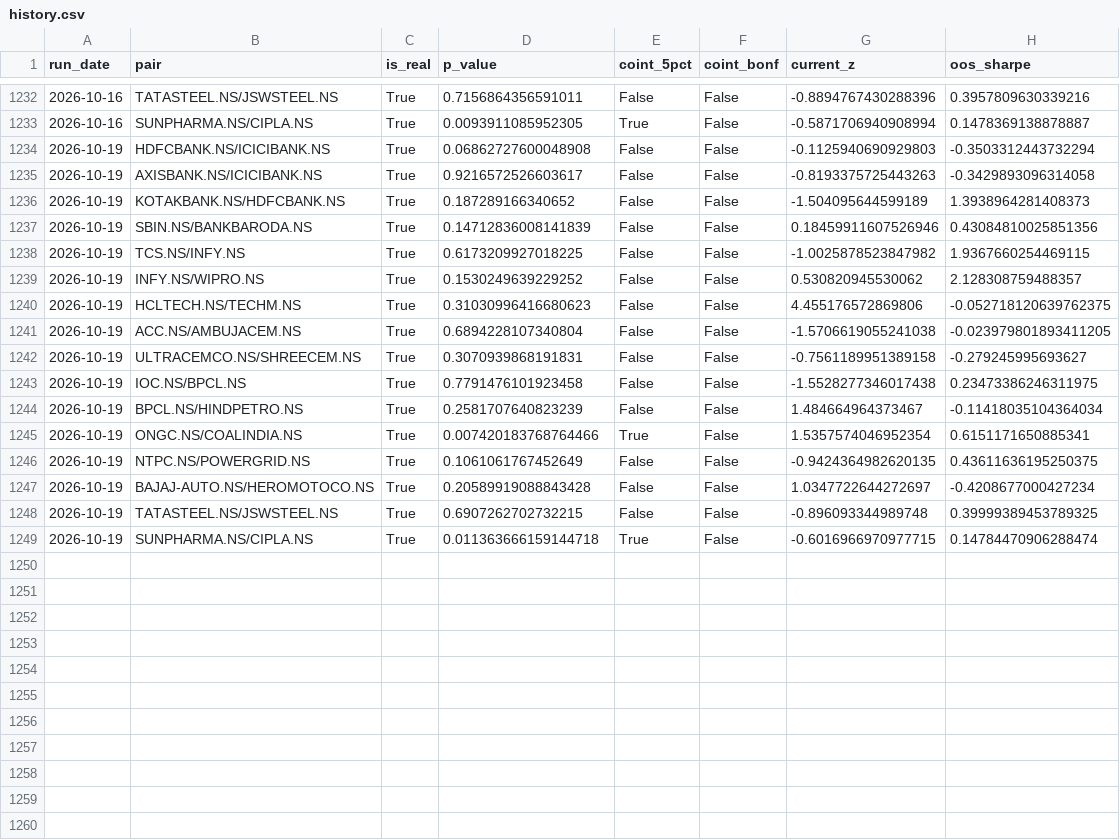
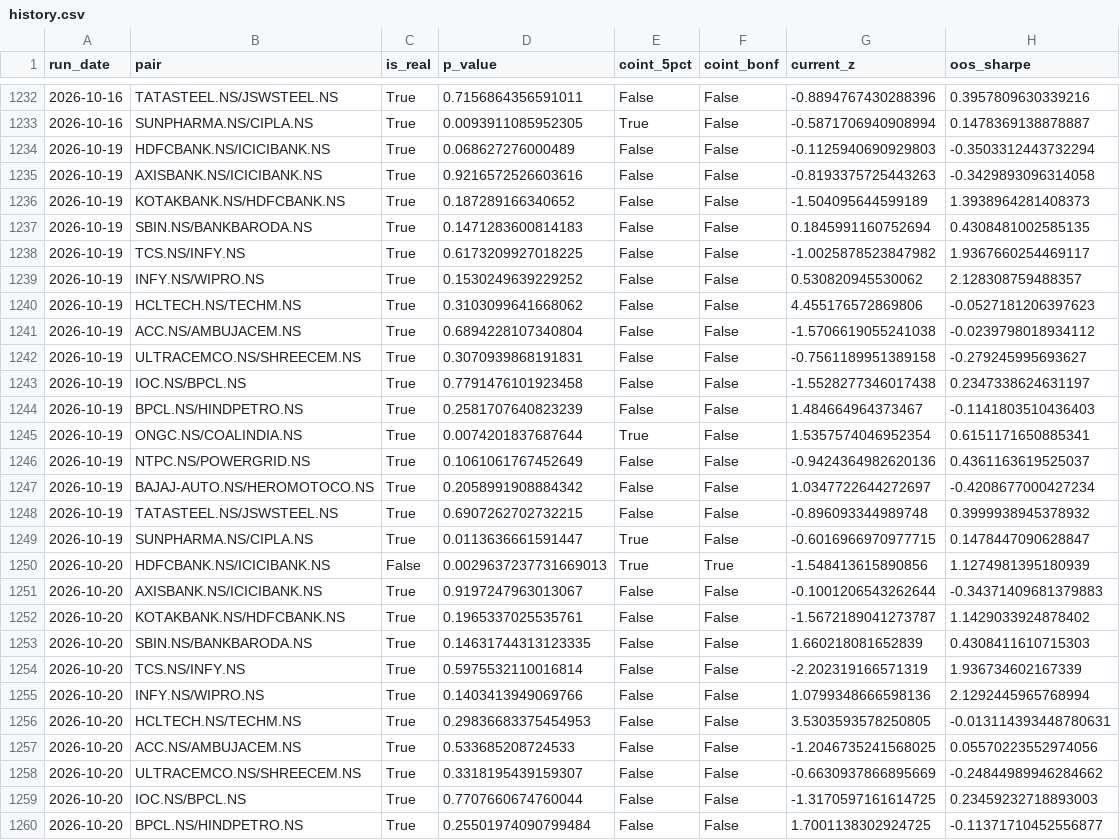
Before and after one commit to mocodezz/INDIAN-PAIR-SCANNER-STOCK-PROJECT, a CSV file: reports/history.csv, drawn as a sheet; only a part is shown, gaps mark what is left out; the diff covers the shown part only.

```diff
--- a/reports/history.csv
+++ b/reports/history.csv
@@ -1233,17 +1233,28 @@ run_date,pair,is_real,p_value,coint_5pct,coint_bonf,current_z,oos_sharpe
 2026-10-16,SUNPHARMA.NS/CIPLA.NS,True,0.0093911085952305,True,False,-0.5871706940908994,0.1478369138878887
-2026-10-19,HDFCBANK.NS/ICICIBANK.NS,True,0.06862727600048908,False,False,-0.1125940690929803,-0.3503312443732294
-2026-10-19,AXISBANK.NS/ICICIBANK.NS,True,0.9216572526603617,False,False,-0.8193375725443263,-0.3429893096314058
+2026-10-19,HDFCBANK.NS/ICICIBANK.NS,True,0.068627276000489,False,False,-0.1125940690929803,-0.3503312443732294
+2026-10-19,AXISBANK.NS/ICICIBANK.NS,True,0.9216572526603616,False,False,-0.8193375725443263,-0.3429893096314058
 2026-10-19,KOTAKBANK.NS/HDFCBANK.NS,True,0.187289166340652,False,False,-1.504095644599189,1.3938964281408373
-2026-10-19,SBIN.NS/BANKBARODA.NS,True,0.14712836008141839,False,False,0.18459911607526946,0.43084810025851356
-2026-10-19,TCS.NS/INFY.NS,True,0.6173209927018225,False,False,-1.0025878523847982,1.9367660254469115
+2026-10-19,SBIN.NS/BANKBARODA.NS,True,0.1471283600814183,False,False,0.1845991160752694,0.4308481002585135
+2026-10-19,TCS.NS/INFY.NS,True,0.6173209927018225,False,False,-1.0025878523847982,1.9367660254469117
 2026-10-19,INFY.NS/WIPRO.NS,True,0.1530249639229252,False,False,0.530820945530062,2.128308759488357
-2026-10-19,HCLTECH.NS/TECHM.NS,True,0.31030996416680623,False,False,4.455176572869806,-0.052718120639762375
-2026-10-19,ACC.NS/AMBUJACEM.NS,True,0.6894228107340804,False,False,-1.5706619055241038,-0.023979801893411205
+2026-10-19,HCLTECH.NS/TECHM.NS,True,0.3103099641668062,False,False,4.455176572869806,-0.0527181206397623
+2026-10-19,ACC.NS/AMBUJACEM.NS,True,0.6894228107340804,False,False,-1.5706619055241038,-0.0239798018934112
 2026-10-19,ULTRACEMCO.NS/SHREECEM.NS,True,0.3070939868191831,False,False,-0.7561189951389158,-0.279245995693627
-2026-10-19,IOC.NS/BPCL.NS,True,0.7791476101923458,False,False,-1.5528277346017438,0.23473386246311975
-2026-10-19,BPCL.NS/HINDPETRO.NS,True,0.2581707640823239,False,False,1.484664964373467,-0.11418035104364034
-2026-10-19,ONGC.NS/COALINDIA.NS,True,0.007420183768764466,True,False,1.5357574046952354,0.6151171650885341
-2026-10-19,NTPC.NS/POWERGRID.NS,True,0.1061061767452649,False,False,-0.9424364982620135,0.43611636195250375
-2026-10-19,BAJAJ-AUTO.NS/HEROMOTOCO.NS,True,0.20589919088843428,False,False,1.0347722644272697,-0.4208677000427234
-2026-10-19,TATASTEEL.NS/JSWSTEEL.NS,True,0.6907262702732215,False,False,-0.896093344989748,0.39999389453789325
-2026-10-19,SUNPHARMA.NS/CIPLA.NS,True,0.011363666159144718,True,False,-0.6016966970977715,0.14784470906288474
+2026-10-19,IOC.NS/BPCL.NS,True,0.7791476101923458,False,False,-1.5528277346017438,0.2347338624631197
+2026-10-19,BPCL.NS/HINDPETRO.NS,True,0.2581707640823239,False,False,1.484664964373467,-0.1141803510436403
+2026-10-19,ONGC.NS/COALINDIA.NS,True,0.0074201837687644,True,False,1.5357574046952354,0.6151171650885341
+2026-10-19,NTPC.NS/POWERGRID.NS,True,0.1061061767452649,False,False,-0.9424364982620136,0.4361163619525037
+2026-10-19,BAJAJ-AUTO.NS/HEROMOTOCO.NS,True,0.2058991908884342,False,False,1.0347722644272697,-0.4208677000427234
+2026-10-19,TATASTEEL.NS/JSWSTEEL.NS,True,0.6907262702732215,False,False,-0.896093344989748,0.3999938945378932
+2026-10-19,SUNPHARMA.NS/CIPLA.NS,True,0.0113636661591447,True,False,-0.6016966970977715,0.1478447090628847
+2026-10-20,HDFCBANK.NS/ICICIBANK.NS,False,0.0029637237731669013,True,True,-1.548413615890856,1.1274981395180939
+2026-10-20,AXISBANK.NS/ICICIBANK.NS,True,0.9197247963013067,False,False,-0.1001206543262644,-0.34371409681379883
+2026-10-20,KOTAKBANK.NS/HDFCBANK.NS,True,0.1965337025535761,False,False,-1.5672189041273787,1.1429033924878402
+2026-10-20,SBIN.NS/BANKBARODA.NS,True,0.14631744313123335,False,False,1.660218081652839,0.4308411610715303
+2026-10-20,TCS.NS/INFY.NS,True,0.5975532110016814,False,False,-2.202319166571319,1.936734602167339
+2026-10-20,INFY.NS/WIPRO.NS,True,0.1403413949069766,False,False,1.0799348666598136,2.1292445965768994
+2026-10-20,HCLTECH.NS/TECHM.NS,True,0.29836683375454953,False,False,3.5303593578250805,-0.013114393448780631
+2026-10-20,ACC.NS/AMBUJACEM.NS,True,0.533685208724533,False,False,-1.2046735241568025,0.05570223552974056
+2026-10-20,ULTRACEMCO.NS/SHREECEM.NS,True,0.3318195439159307,False,False,-0.6630937866895669,-0.24844989946284662
+2026-10-20,IOC.NS/BPCL.NS,True,0.7707660674760044,False,False,-1.3170597161614725,0.23459232718893003
+2026-10-20,BPCL.NS/HINDPETRO.NS,True,0.25501974090799484,False,False,1.7001138302924725,-0.11371710452556877
```
Also changed, not shown: 5 added rows elsewhere in this file, 17 other files.
